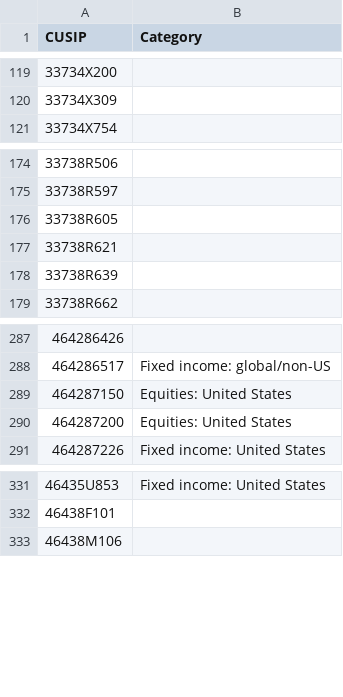
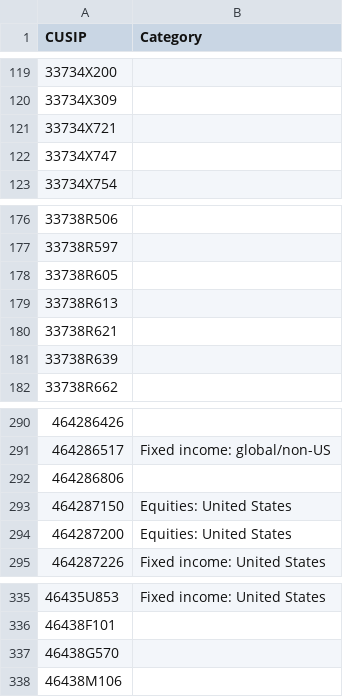
Before and after one commit to bhbarongreenback/uk-reporting-etfs, a CSV file: data/fund-categories.csv, drawn as a sheet; only a part is shown, gaps mark what is left out; the diff names each change by its address in the sheet, - before the commit and + after, or states it on an @@ line.

Commit message:
categorizing new funds

```diff
--- a/data/fund-categories.csv
+++ b/data/fund-categories.csv
+row 121: 33734X721
+row 122: 33734X747
+row 179: 33738R613
+row 292: 464286806
+row 337: 46438G570
```
